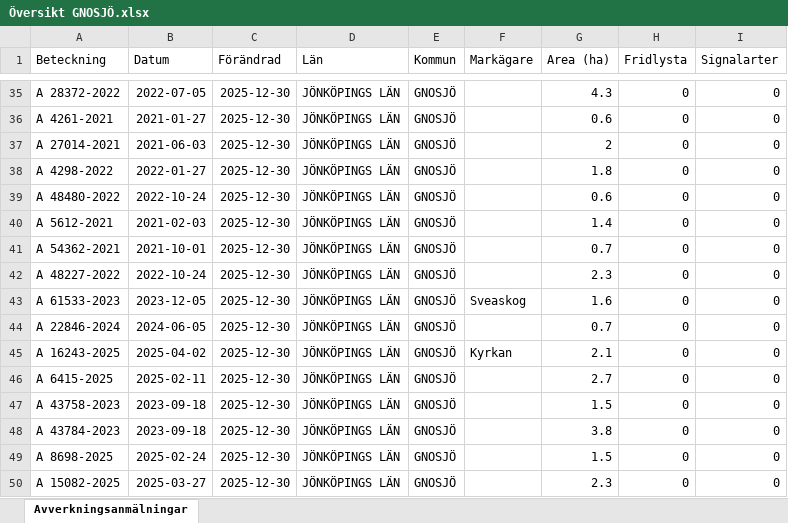
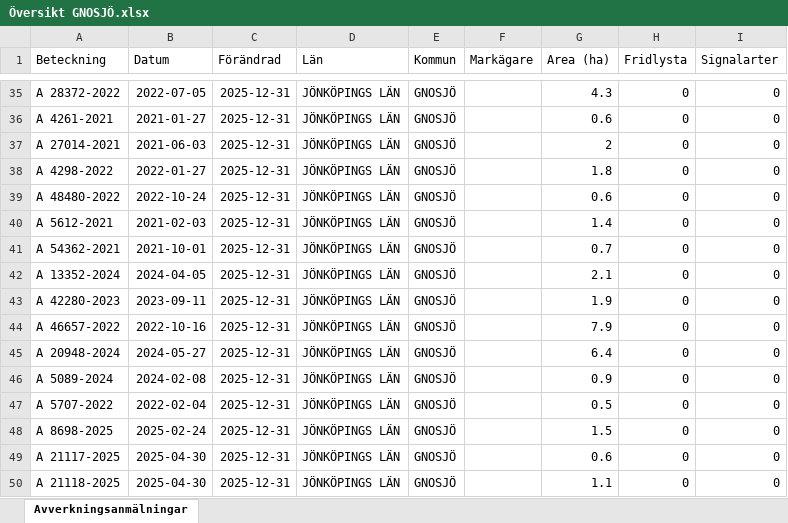
Before and after one commit to klasma/Logging_0617, an Excel workbook: Översikt GNOSJÖ.xlsx, sheet Avverkningsanmälningar, drawn as a sheet; only a part is shown, gaps mark what is left out; values as stored, in another font and other column widths than the file's, no borders; the diff covers the shown part only; the diff names each change by its address in the sheet, - before the commit and + after, or states it on an @@ line.

```diff
--- a/Översikt GNOSJÖ.xlsx (sheet Avverkningsanmälningar)
+++ b/Översikt GNOSJÖ.xlsx (sheet Avverkningsanmälningar)
-C35:C50 (Förändrad): 2025-12-30
+C35:C50 (Förändrad): 2025-12-31
-A42 (Beteckning): A 48227-2022
+A42 (Beteckning): A 13352-2024
-B42 (Datum): 2022-10-24
+B42 (Datum): 2024-04-05
-G42 (Area (ha)): 2.3
+G42 (Area (ha)): 2.1
-A43 (Beteckning): A 61533-2023
+A43 (Beteckning): A 42280-2023
-B43 (Datum): 2023-12-05
+B43 (Datum): 2023-09-11
-F43 (Markägare): Sveaskog
+F43 (Markägare): (empty)
-G43 (Area (ha)): 1.6
+G43 (Area (ha)): 1.9
-A44 (Beteckning): A 22846-2024
+A44 (Beteckning): A 46657-2022
-B44 (Datum): 2024-06-05
+B44 (Datum): 2022-10-16
-G44 (Area (ha)): 0.7
+G44 (Area (ha)): 7.9
-A45 (Beteckning): A 16243-2025
+A45 (Beteckning): A 20948-2024
-B45 (Datum): 2025-04-02
+B45 (Datum): 2024-05-27
-F45 (Markägare): Kyrkan
+F45 (Markägare): (empty)
-G45 (Area (ha)): 2.1
+G45 (Area (ha)): 6.4
-A46 (Beteckning): A 6415-2025
+A46 (Beteckning): A 5089-2024
-B46 (Datum): 2025-02-11
+B46 (Datum): 2024-02-08
-G46 (Area (ha)): 2.7
+G46 (Area (ha)): 0.9
-A47 (Beteckning): A 43758-2023
+A47 (Beteckning): A 5707-2022
-B47 (Datum): 2023-09-18
+B47 (Datum): 2022-02-04
-G47 (Area (ha)): 1.5
+G47 (Area (ha)): 0.5
-A48 (Beteckning): A 43784-2023
+A48 (Beteckning): A 8698-2025
-B48 (Datum): 2023-09-18
+B48 (Datum): 2025-02-24
-G48 (Area (ha)): 3.8
+G48 (Area (ha)): 1.5
-A49 (Beteckning): A 8698-2025
+A49 (Beteckning): A 21117-2025
-B49 (Datum): 2025-02-24
+B49 (Datum): 2025-04-30
-G49 (Area (ha)): 1.5
+G49 (Area (ha)): 0.6
-A50 (Beteckning): A 15082-2025
+A50 (Beteckning): A 21118-2025
-B50 (Datum): 2025-03-27
+B50 (Datum): 2025-04-30
-G50 (Area (ha)): 2.3
+G50 (Area (ha)): 1.1
```
Also changed, not shown: 951 edited cells elsewhere in this sheet, artfynd/A 30078-2022 artfynd.xlsx, artfynd/A 38197-2025 artfynd.xlsx, 19 other files.
